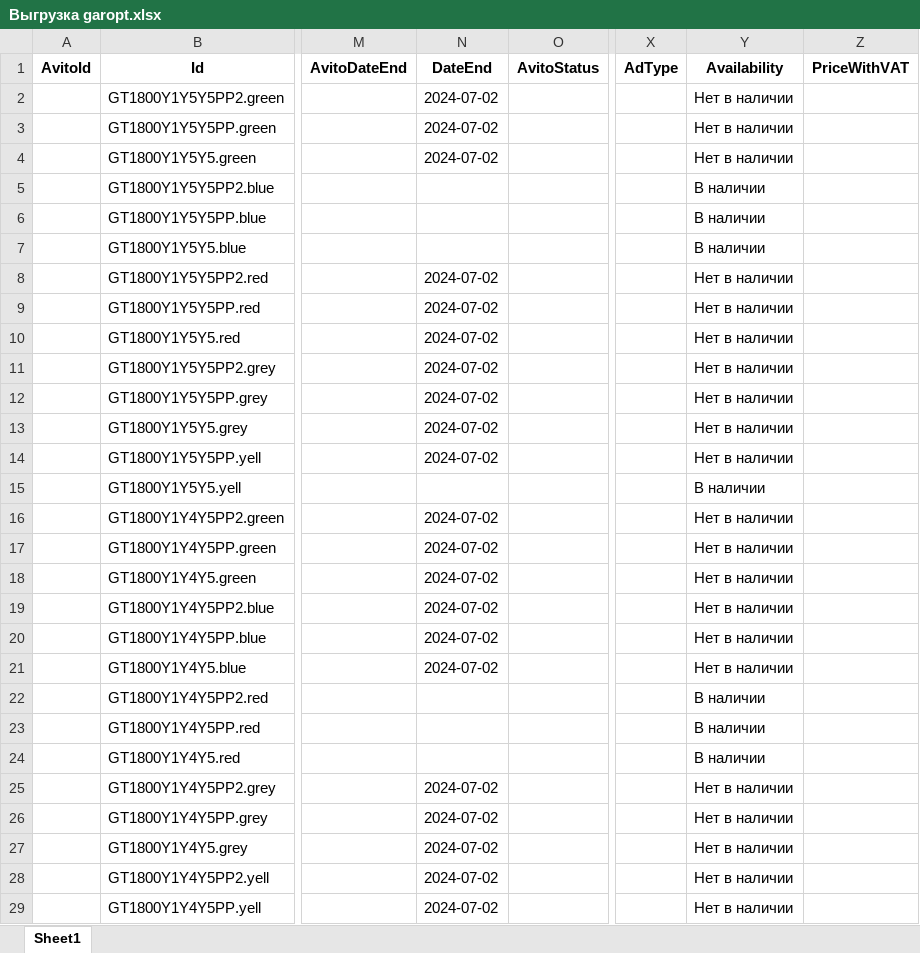
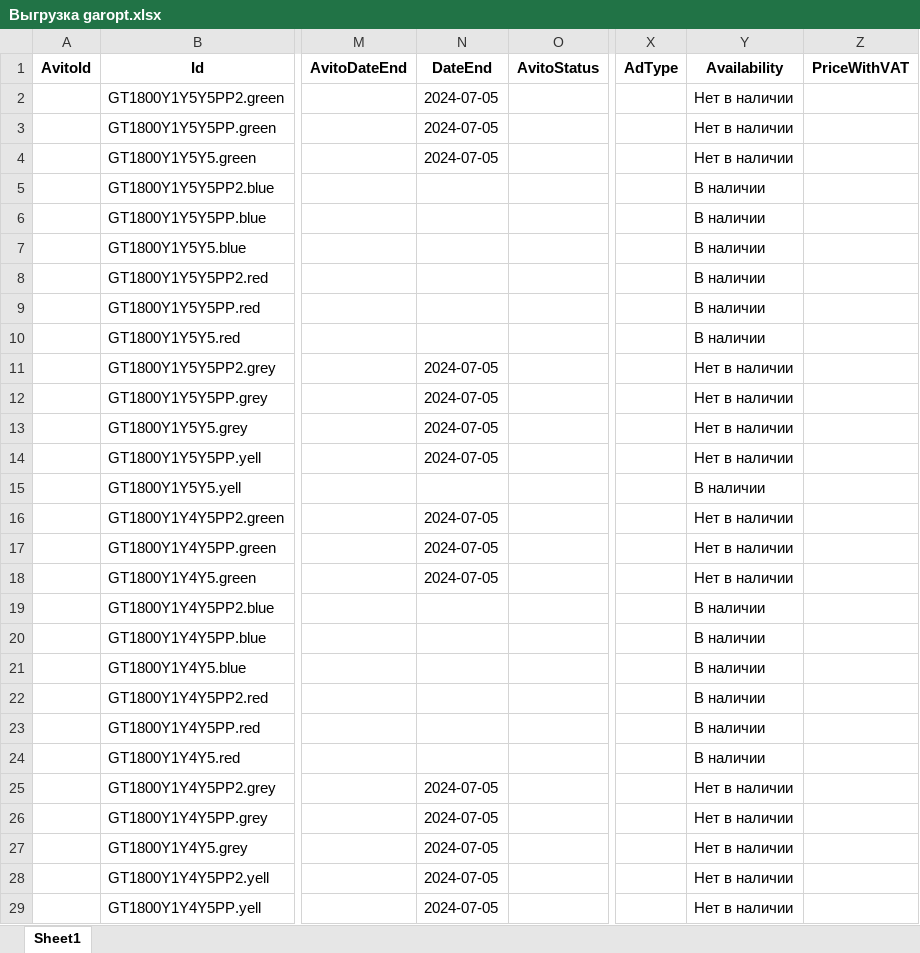
Before and after one commit to lostie21yo/avito-sales, an Excel workbook: Выгрузка garopt.xlsx, sheet Sheet1, drawn as a sheet; only a part is shown, gaps mark what is left out; values as stored, in another font and other column widths than the file's, no borders; the diff covers the shown part only; the diff names each change by its address in the sheet, - before the commit and + after, or states it on an @@ line.

```diff
--- a/Выгрузка garopt.xlsx (sheet Sheet1)
+++ b/Выгрузка garopt.xlsx (sheet Sheet1)
-N2:N4: 2024-07-02
+N2:N4: 2024-07-05
-N8:N10: 2024-07-02
+N8:N10: (empty)
-Y8:Y10: Нет в наличии
+Y8:Y10: В наличии
-N11:N14: 2024-07-02
+N11:N14: 2024-07-05
-N16:N18: 2024-07-02
+N16:N18: 2024-07-05
-N19:N21: 2024-07-02
+N19:N21: (empty)
-Y19:Y21: Нет в наличии
+Y19:Y21: В наличии
-N25:N29: 2024-07-02
+N25:N29: 2024-07-05
```
Also changed, not shown: 201 edited cells elsewhere in this sheet, 7 other files.
